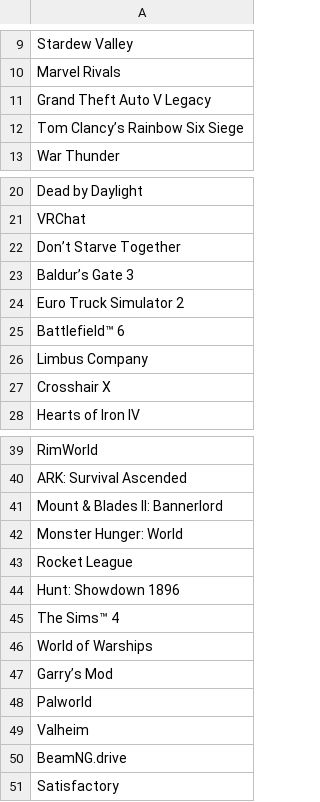
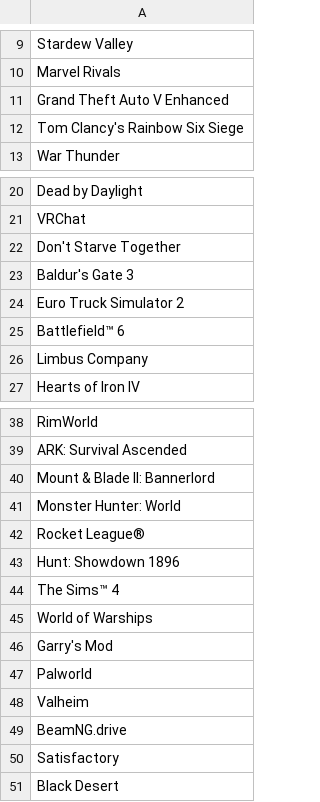
Before and after one commit to ryanzhou07/Intro-to-Data-Science, a CSV file: game_list.csv, drawn as a sheet; only a part is shown, gaps mark what is left out; the diff covers the shown part only.

Commit message:
Added player counts, fixed game list

```diff
--- a/game_list.csv
+++ b/game_list.csv
@@ -10,4 +10,4 @@ Stardew Valley
 Marvel Rivals
-Grand Theft Auto V Legacy
-Tom Clancy’s Rainbow Six Siege
+Grand Theft Auto V Enhanced
+Tom Clancy's Rainbow Six Siege
 War Thunder
@@ -21,4 +21,4 @@ Dead by Daylight
 VRChat
-Don’t Starve Together
-Baldur’s Gate 3
+Don't Starve Together
+Baldur's Gate 3
 Euro Truck Simulator 2
@@ -26,3 +26,2 @@ Battlefield™ 6
 Limbus Company
-Crosshair X
 Hearts of Iron IV
@@ -40,5 +39,5 @@ RimWorld
 ARK: Survival Ascended
-Mount & Blades II: Bannerlord
-Monster Hunger: World
-Rocket League
+Mount & Blade II: Bannerlord
+Monster Hunter: World
+Rocket League®
 Hunt: Showdown 1896
@@ -46,3 +45,3 @@ The Sims™ 4
 World of Warships
-Garry’s Mod
+Garry's Mod
 Palworld
@@ -51 +50,2 @@ BeamNG.drive
 Satisfactory
+Black Desert
```
Also changed, not shown: 2 edited cells elsewhere in this file, 3 other files.
